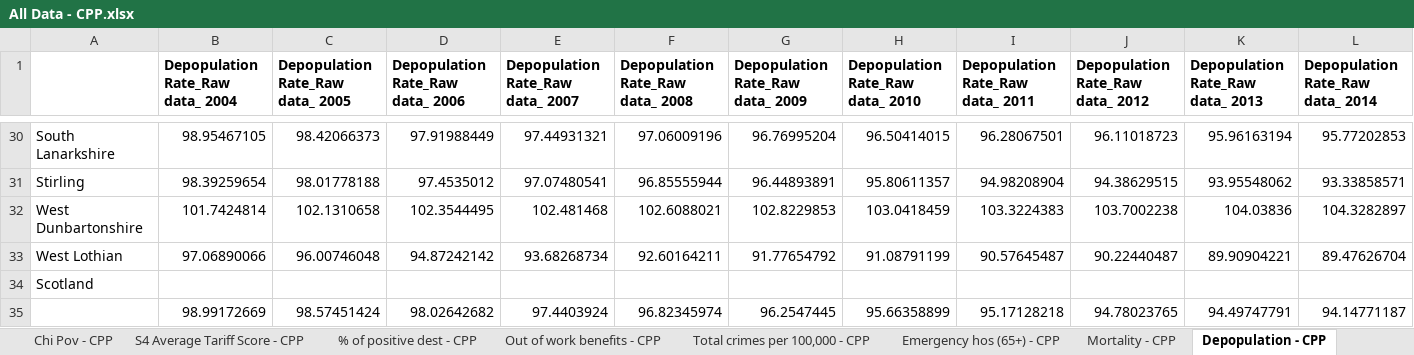
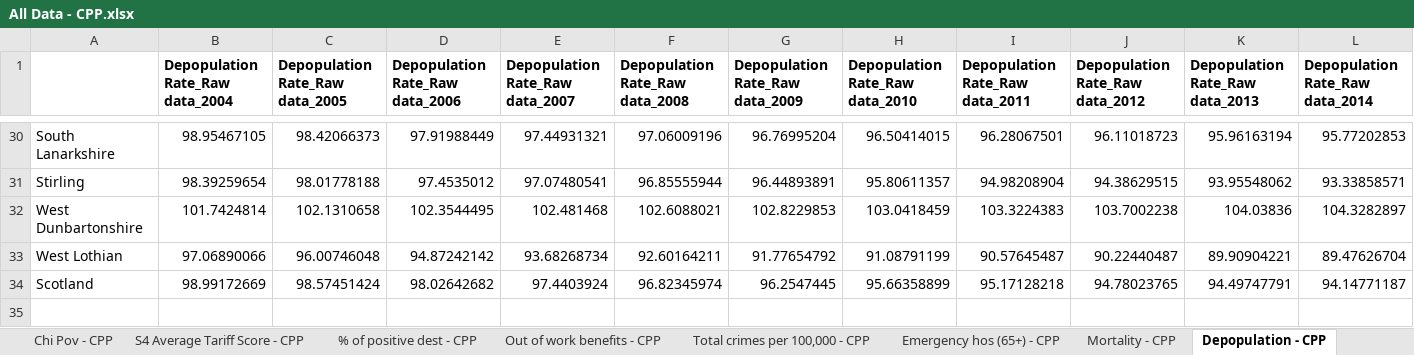
Before and after one commit to Improvement-Service/CommunityPlanningOutcomesProfiler, an Excel workbook: All Data - CPP.xlsx, sheet Depopulation - CPP, drawn as a sheet; only a part is shown, gaps mark what is left out; values as stored, in another font and other column widths than the file's, no borders; removed rows and columns are numbered as before the commit, all else as after; rows hold the shown columns only; the diff covers the shown part only; the diff names each change by its address in the sheet, - before the commit and + after, or states it on an @@ line.

Commit message:
cleaned data and added global

```diff
--- a/All Data - CPP.xlsx (sheet Depopulation - CPP)
+++ b/All Data - CPP.xlsx (sheet Depopulation - CPP)
-B1: Depopulation Rate_Raw data_ 2004
+B1: Depopulation Rate_Raw data_2004
-C1: Depopulation Rate_Raw data_ 2005
+C1: Depopulation Rate_Raw data_2005
-D1: Depopulation Rate_Raw data_ 2006
+D1: Depopulation Rate_Raw data_2006
-E1: Depopulation Rate_Raw data_ 2007
+E1: Depopulation Rate_Raw data_2007
-F1: Depopulation Rate_Raw data_ 2008
+F1: Depopulation Rate_Raw data_2008
-G1: Depopulation Rate_Raw data_ 2009
+G1: Depopulation Rate_Raw data_2009
-H1: Depopulation Rate_Raw data_ 2010
+H1: Depopulation Rate_Raw data_2010
-I1: Depopulation Rate_Raw data_ 2011
+I1: Depopulation Rate_Raw data_2011
-J1: Depopulation Rate_Raw data_ 2012
+J1: Depopulation Rate_Raw data_2012
-K1: Depopulation Rate_Raw data_ 2013
+K1: Depopulation Rate_Raw data_2013
-L1: Depopulation Rate_Raw data_ 2014
+L1: Depopulation Rate_Raw data_2014
-row 34: Scotland
-A34: (empty)
+A34: Scotland
```
Also changed, not shown: 6 edited cells elsewhere in this sheet, sheet Emergency hos (65+) - CPP, sheet S4 Average Tariff Score - CPP, sheet Emergency attendance rates-CPP, sheet Fragility - CPP, sheet Chi Pov - CPP, sheet Mortality - CPP, 7 more sheets, 5 other files.
